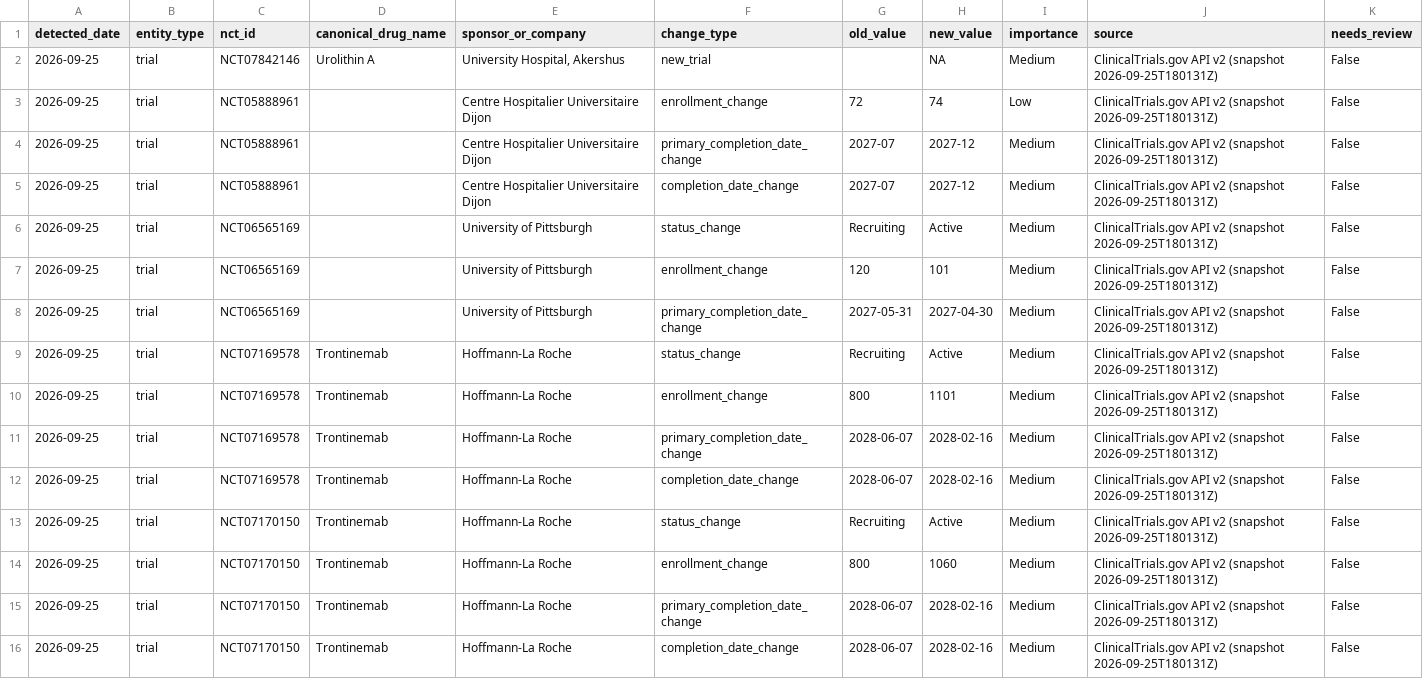
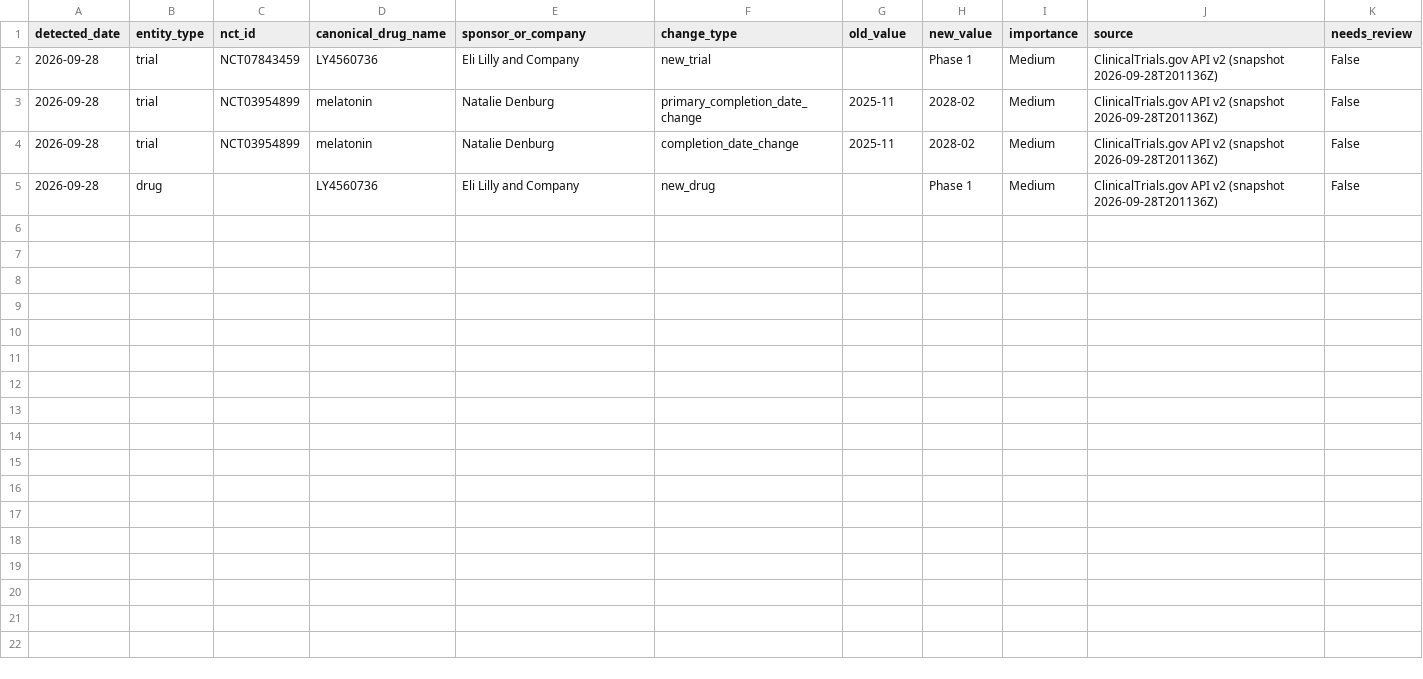
Before and after one commit to juniparkk/AriBio-Clinical-Trial-Pipeline, a CSV file: outputs/pipeline_changes.csv, drawn as a sheet.

```diff
--- a/outputs/pipeline_changes.csv
+++ b/outputs/pipeline_changes.csv
@@ -1,16 +1,5 @@
 detected_date,entity_type,nct_id,canonical_drug_name,sponsor_or_company,change_type,old_value,new_value,importance,source,needs_review
-2026-09-25,trial,NCT07842146,Urolithin A,"University Hospital, Akershus",new_trial,,NA,Medium,ClinicalTrials.gov API v2 (snapshot 2026-09-25T180131Z),False
-2026-09-25,trial,NCT05888961,,Centre Hospitalier Universitaire Dijon,enrollment_change,72,74,Low,ClinicalTrials.gov API v2 (snapshot 2026-09-25T180131Z),False
-2026-09-25,trial,NCT05888961,,Centre Hospitalier Universitaire Dijon,primary_completion_date_change,2027-07,2027-12,Medium,ClinicalTrials.gov API v2 (snapshot 2026-09-25T180131Z),False
-2026-09-25,trial,NCT05888961,,Centre Hospitalier Universitaire Dijon,completion_date_change,2027-07,2027-12,Medium,ClinicalTrials.gov API v2 (snapshot 2026-09-25T180131Z),False
-2026-09-25,trial,NCT06565169,,University of Pittsburgh,status_change,Recruiting,Active,Medium,ClinicalTrials.gov API v2 (snapshot 2026-09-25T180131Z),False
-2026-09-25,trial,NCT06565169,,University of Pittsburgh,enrollment_change,120,101,Medium,ClinicalTrials.gov API v2 (snapshot 2026-09-25T180131Z),False
-2026-09-25,trial,NCT06565169,,University of Pittsburgh,primary_completion_date_change,2027-05-31,2027-04-30,Medium,ClinicalTrials.gov API v2 (snapshot 2026-09-25T180131Z),False
-2026-09-25,trial,NCT07169578,Trontinemab,Hoffmann-La Roche,status_change,Recruiting,Active,Medium,ClinicalTrials.gov API v2 (snapshot 2026-09-25T180131Z),False
-2026-09-25,trial,NCT07169578,Trontinemab,Hoffmann-La Roche,enrollment_change,800,1101,Medium,ClinicalTrials.gov API v2 (snapshot 2026-09-25T180131Z),False
-2026-09-25,trial,NCT07169578,Trontinemab,Hoffmann-La Roche,primary_completion_date_change,2028-06-07,2028-02-16,Medium,ClinicalTrials.gov API v2 (snapshot 2026-09-25T180131Z),False
-2026-09-25,trial,NCT07169578,Trontinemab,Hoffmann-La Roche,completion_date_change,2028-06-07,2028-02-16,Medium,ClinicalTrials.gov API v2 (snapshot 2026-09-25T180131Z),False
-2026-09-25,trial,NCT07170150,Trontinemab,Hoffmann-La Roche,status_change,Recruiting,Active,Medium,ClinicalTrials.gov API v2 (snapshot 2026-09-25T180131Z),False
-2026-09-25,trial,NCT07170150,Trontinemab,Hoffmann-La Roche,enrollment_change,800,1060,Medium,ClinicalTrials.gov API v2 (snapshot 2026-09-25T180131Z),False
-2026-09-25,trial,NCT07170150,Trontinemab,Hoffmann-La Roche,primary_completion_date_change,2028-06-07,2028-02-16,Medium,ClinicalTrials.gov API v2 (snapshot 2026-09-25T180131Z),False
-2026-09-25,trial,NCT07170150,Trontinemab,Hoffmann-La Roche,completion_date_change,2028-06-07,2028-02-16,Medium,ClinicalTrials.gov API v2 (snapshot 2026-09-25T180131Z),False
+2026-09-28,trial,NCT07843459,LY4560736,Eli Lilly and Company,new_trial,,Phase 1,Medium,ClinicalTrials.gov API v2 (snapshot 2026-09-28T201136Z),False
+2026-09-28,trial,NCT03954899,melatonin,Natalie Denburg,primary_completion_date_change,2025-11,2028-02,Medium,ClinicalTrials.gov API v2 (snapshot 2026-09-28T201136Z),False
+2026-09-28,trial,NCT03954899,melatonin,Natalie Denburg,completion_date_change,2025-11,2028-02,Medium,ClinicalTrials.gov API v2 (snapshot 2026-09-28T201136Z),False
+2026-09-28,drug,,LY4560736,Eli Lilly and Company,new_drug,,Phase 1,Medium,ClinicalTrials.gov API v2 (snapshot 2026-09-28T201136Z),False
```
Also changed, not shown: outputs/classification_conflicts.csv, outputs/classification_gap_audit.csv, 8 other files.
